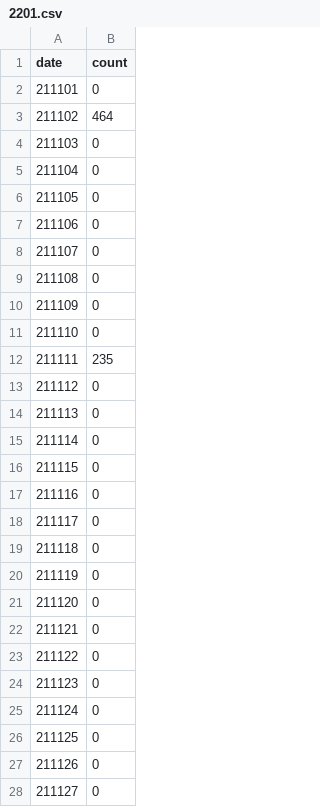
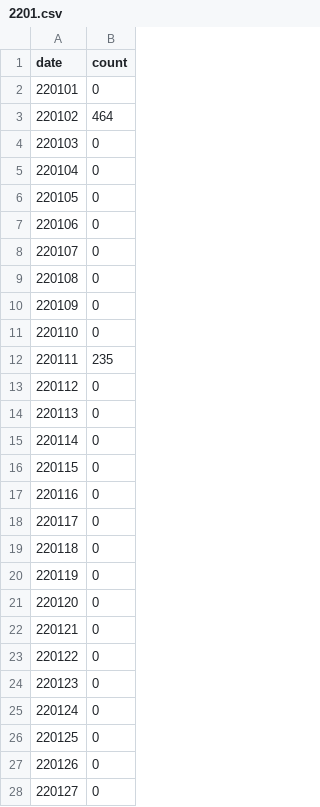
Before and after one commit to yupr/reading-count-interactive, a CSV file: Archive/2022/2201.csv, drawn as a sheet; only a part is shown; the diff covers the shown part only.

```diff
--- a/Archive/2022/2201.csv
+++ b/Archive/2022/2201.csv
@@ -1,28 +1,28 @@
 date,count
-211101,0
-211102,464
-211103,0
-211104,0
-211105,0
-211106,0
-211107,0
-211108,0
-211109,0
-211110,0
-211111,235
-211112,0
-211113,0
-211114,0
-211115,0
-211116,0
-211117,0
-211118,0
-211119,0
-211120,0
-211121,0
-211122,0
-211123,0
-211124,0
-211125,0
-211126,0
-211127,0
+220101,0
+220102,464
+220103,0
+220104,0
+220105,0
+220106,0
+220107,0
+220108,0
+220109,0
+220110,0
+220111,235
+220112,0
+220113,0
+220114,0
+220115,0
+220116,0
+220117,0
+220118,0
+220119,0
+220120,0
+220121,0
+220122,0
+220123,0
+220124,0
+220125,0
+220126,0
+220127,0
```
Also changed, not shown: 4 edited cells elsewhere in this file, 6 other files.
